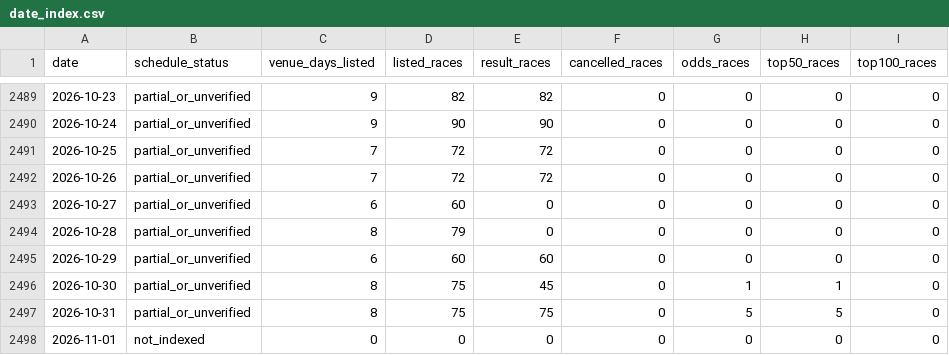
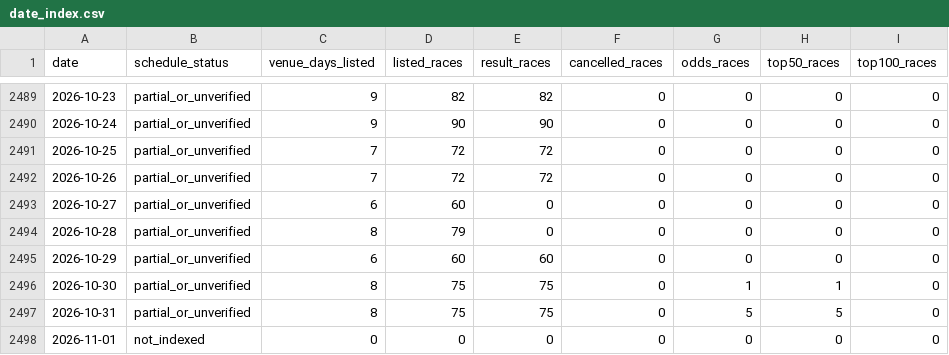
Before and after one commit to kobayashi-cyder/Keirin, a CSV file: data/date_index.csv, drawn as a sheet; only a part is shown, gaps mark what is left out.

```diff
--- a/data/date_index.csv
+++ b/data/date_index.csv
@@ -2495,3 +2495,3 @@ date,schedule_status,venue_days_listed,listed_races,result_races,cancelled_races
 2026-10-29,partial_or_unverified,6,60,60,0,0,0,0
-2026-10-30,partial_or_unverified,8,75,45,0,1,1,0
+2026-10-30,partial_or_unverified,8,75,75,0,1,1,0
 2026-10-31,partial_or_unverified,8,75,75,0,5,5,0
```
Also changed, not shown: data/pending_races.csv, 2 other files.
